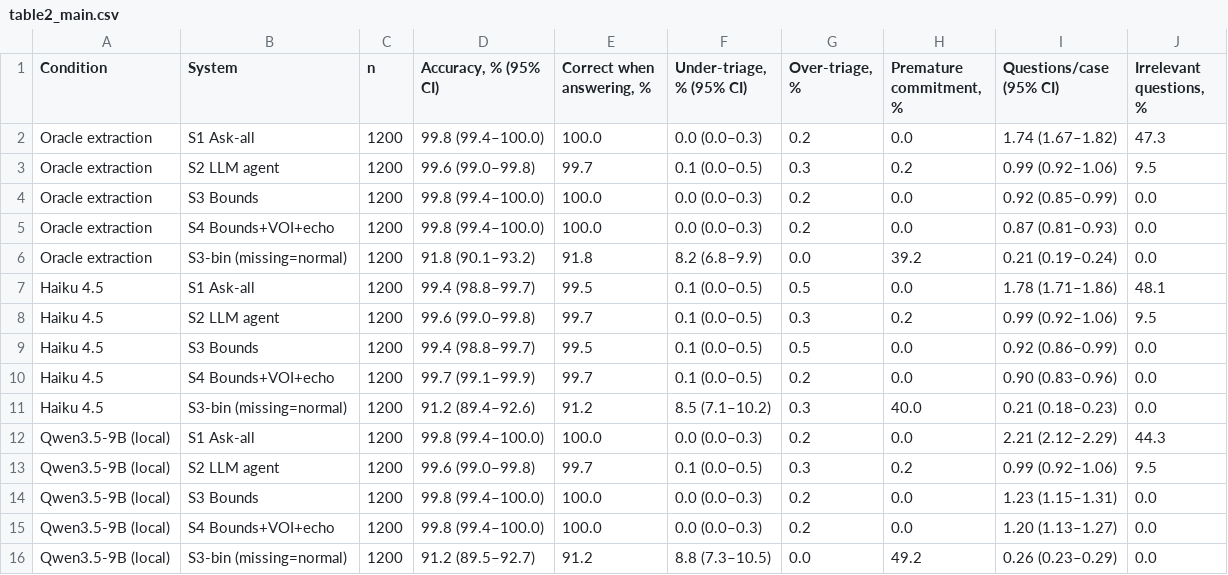
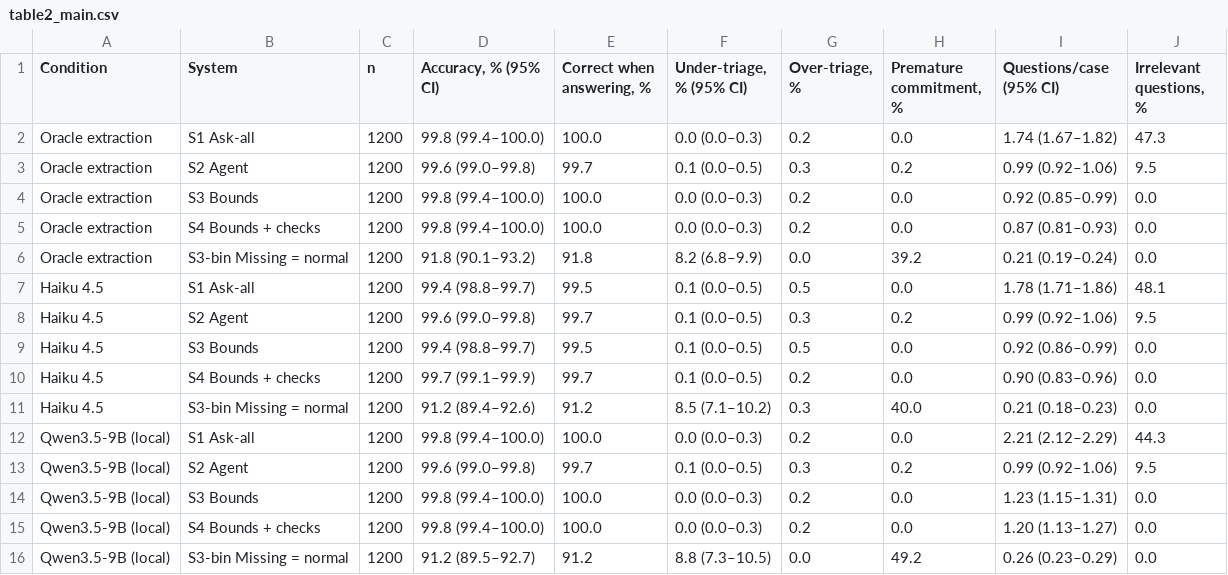
Before and after one commit to nicoveraz/calc-bounds, a CSV file: paper/tables/table2_main.csv, drawn as a sheet.

```diff
--- a/paper/tables/table2_main.csv
+++ b/paper/tables/table2_main.csv
@@ -2,15 +2,15 @@ Condition,System,n,"Accuracy, % (95% CI)","Correct when answering, %","Under-tri
 Oracle extraction,S1 Ask-all,1200,99.8 (99.4–100.0),100.0,0.0 (0.0–0.3),0.2,0.0,1.74 (1.67–1.82),47.3
-Oracle extraction,S2 LLM agent,1200,99.6 (99.0–99.8),99.7,0.1 (0.0–0.5),0.3,0.2,0.99 (0.92–1.06),9.5
+Oracle extraction,S2 Agent,1200,99.6 (99.0–99.8),99.7,0.1 (0.0–0.5),0.3,0.2,0.99 (0.92–1.06),9.5
 Oracle extraction,S3 Bounds,1200,99.8 (99.4–100.0),100.0,0.0 (0.0–0.3),0.2,0.0,0.92 (0.85–0.99),0.0
-Oracle extraction,S4 Bounds+VOI+echo,1200,99.8 (99.4–100.0),100.0,0.0 (0.0–0.3),0.2,0.0,0.87 (0.81–0.93),0.0
-Oracle extraction,S3-bin (missing=normal),1200,91.8 (90.1–93.2),91.8,8.2 (6.8–9.9),0.0,39.2,0.21 (0.19–0.24),0.0
+Oracle extraction,S4 Bounds + checks,1200,99.8 (99.4–100.0),100.0,0.0 (0.0–0.3),0.2,0.0,0.87 (0.81–0.93),0.0
+Oracle extraction,S3-bin Missing = normal,1200,91.8 (90.1–93.2),91.8,8.2 (6.8–9.9),0.0,39.2,0.21 (0.19–0.24),0.0
 Haiku 4.5,S1 Ask-all,1200,99.4 (98.8–99.7),99.5,0.1 (0.0–0.5),0.5,0.0,1.78 (1.71–1.86),48.1
-Haiku 4.5,S2 LLM agent,1200,99.6 (99.0–99.8),99.7,0.1 (0.0–0.5),0.3,0.2,0.99 (0.92–1.06),9.5
+Haiku 4.5,S2 Agent,1200,99.6 (99.0–99.8),99.7,0.1 (0.0–0.5),0.3,0.2,0.99 (0.92–1.06),9.5
 Haiku 4.5,S3 Bounds,1200,99.4 (98.8–99.7),99.5,0.1 (0.0–0.5),0.5,0.0,0.92 (0.86–0.99),0.0
-Haiku 4.5,S4 Bounds+VOI+echo,1200,99.7 (99.1–99.9),99.7,0.1 (0.0–0.5),0.2,0.0,0.90 (0.83–0.96),0.0
-Haiku 4.5,S3-bin (missing=normal),1200,91.2 (89.4–92.6),91.2,8.5 (7.1–10.2),0.3,40.0,0.21 (0.18–0.23),0.0
+Haiku 4.5,S4 Bounds + checks,1200,99.7 (99.1–99.9),99.7,0.1 (0.0–0.5),0.2,0.0,0.90 (0.83–0.96),0.0
+Haiku 4.5,S3-bin Missing = normal,1200,91.2 (89.4–92.6),91.2,8.5 (7.1–10.2),0.3,40.0,0.21 (0.18–0.23),0.0
 Qwen3.5-9B (local),S1 Ask-all,1200,99.8 (99.4–100.0),100.0,0.0 (0.0–0.3),0.2,0.0,2.21 (2.12–2.29),44.3
-Qwen3.5-9B (local),S2 LLM agent,1200,99.6 (99.0–99.8),99.7,0.1 (0.0–0.5),0.3,0.2,0.99 (0.92–1.06),9.5
+Qwen3.5-9B (local),S2 Agent,1200,99.6 (99.0–99.8),99.7,0.1 (0.0–0.5),0.3,0.2,0.99 (0.92–1.06),9.5
 Qwen3.5-9B (local),S3 Bounds,1200,99.8 (99.4–100.0),100.0,0.0 (0.0–0.3),0.2,0.0,1.23 (1.15–1.31),0.0
-Qwen3.5-9B (local),S4 Bounds+VOI+echo,1200,99.8 (99.4–100.0),100.0,0.0 (0.0–0.3),0.2,0.0,1.20 (1.13–1.27),0.0
-Qwen3.5-9B (local),S3-bin (missing=normal),1200,91.2 (89.5–92.7),91.2,8.8 (7.3–10.5),0.0,49.2,0.26 (0.23–0.29),0.0
+Qwen3.5-9B (local),S4 Bounds + checks,1200,99.8 (99.4–100.0),100.0,0.0 (0.0–0.3),0.2,0.0,1.20 (1.13–1.27),0.0
+Qwen3.5-9B (local),S3-bin Missing = normal,1200,91.2 (89.5–92.7),91.2,8.8 (7.3–10.5),0.0,49.2,0.26 (0.23–0.29),0.0
```
Also changed, not shown: paper/tables/s10_implausible_sensitivity.csv, paper/tables/s3_missingness.csv, 24 other files.
